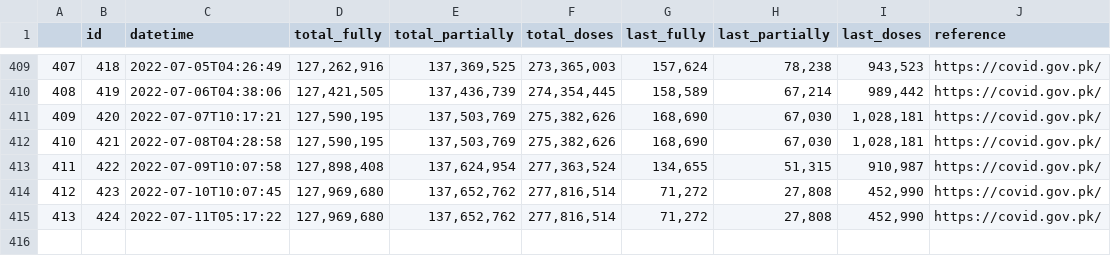
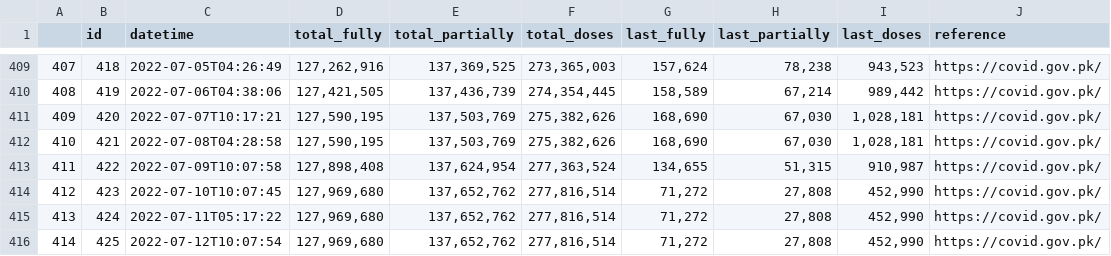
Before and after one commit to lablnet/covid19, a CSV file: web/public/data/vaccine.csv, drawn as a sheet; only a part is shown, gaps mark what is left out; the diff names each change by its address in the sheet, - before the commit and + after, or states it on an @@ line.

Commit message:
Last Commit: Tue Jul 12 10:08:03 UTC 2022

```diff
--- a/web/public/data/vaccine.csv
+++ b/web/public/data/vaccine.csv
+row 416: 414 | 425 | 2022-07-12T10:07:54 | 127,969,680 | 137,652,762 | 277,816,514 | 71,272 | 27,808 | 452,990 | https://covid.gov.pk/
```
Also changed, not shown: web/public/data/summery.csv, 5 other files.
